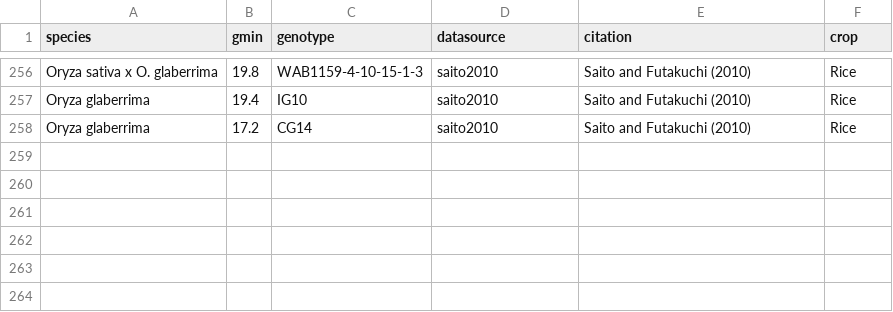
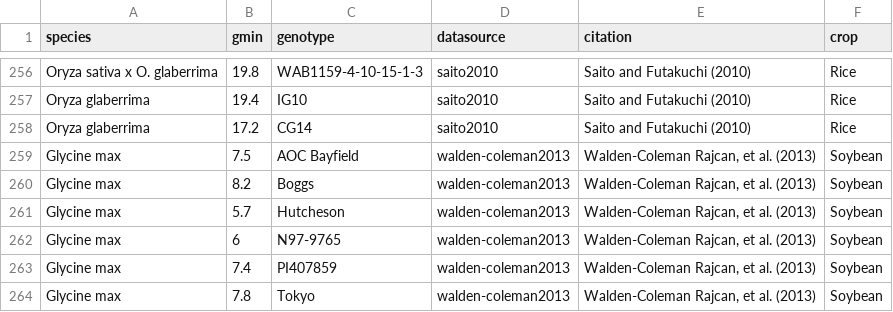
Before and after one commit to RemkoDuursma/gmindatabase, a CSV file: combined/cropgmindatabase.csv, drawn as a sheet; only a part is shown, gaps mark what is left out.

```diff
--- a/combined/cropgmindatabase.csv
+++ b/combined/cropgmindatabase.csv
@@ -258 +258,7 @@
 "Oryza glaberrima",17.2,"CG14","saito2010","Saito and Futakuchi (2010)","Rice"
+"Glycine max",7.5,"AOC Bayfield","walden-coleman2013","Walden-Coleman Rajcan, et al. (2013)","Soybean"
+"Glycine max",8.2,"Boggs","walden-coleman2013","Walden-Coleman Rajcan, et al. (2013)","Soybean"
+"Glycine max",5.7,"Hutcheson","walden-coleman2013","Walden-Coleman Rajcan, et al. (2013)","Soybean"
+"Glycine max",6,"N97-9765","walden-coleman2013","Walden-Coleman Rajcan, et al. (2013)","Soybean"
+"Glycine max",7.4,"PI407859","walden-coleman2013","Walden-Coleman Rajcan, et al. (2013)","Soybean"
+"Glycine max",7.8,"Tokyo","walden-coleman2013","Walden-Coleman Rajcan, et al. (2013)","Soybean"
```
Also changed, not shown: combined/gmindatabase.csv, data/sack2003/data.csv, 1 other file.
